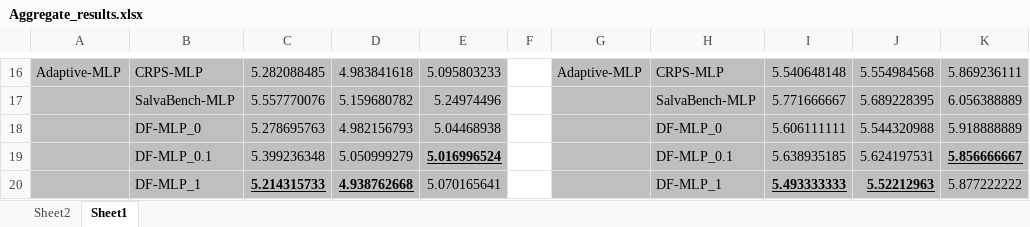
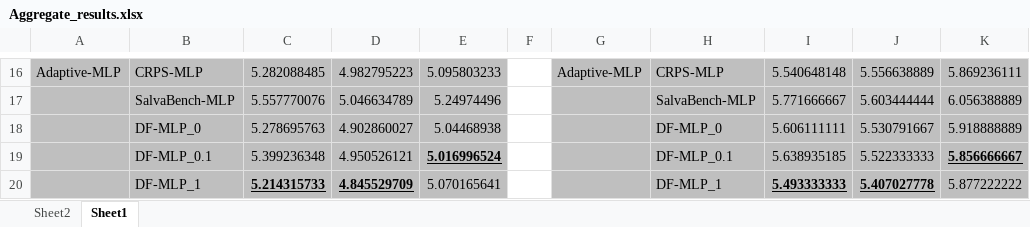
Before and after one commit to akylasstrat/df-forecast-comb, an Excel workbook: results/Aggregate_results.xlsx, sheet Sheet1, drawn as a sheet; only a part is shown, gaps mark what is left out; values as stored, in another font and other column widths than the file's, no borders; the diff covers the shown part only; the diff names each change by its address in the sheet, - before the commit and + after, or states it on an @@ line.

```diff
--- a/results/Aggregate_results.xlsx (sheet Sheet1)
+++ b/results/Aggregate_results.xlsx (sheet Sheet1)
-D16: 4.983841618
+D16: 4.982795223
-J16: 5.554984568
+J16: 5.556638889
-D17: 5.159680782
+D17: 5.046634789
-J17: 5.689228395
+J17: 5.603444444
-D18: 4.982156793
+D18: 4.902860027
-J18: 5.544320988
+J18: 5.530791667
-D19: 5.050999279
+D19: 4.950526121
-J19: 5.624197531
+J19: 5.522333333
-D20: 4.938762668
+D20: 4.845529709
-J20: 5.52212963
+J20: 5.407027778
```
Also changed, not shown: 26 edited cells and cell formats elsewhere in this sheet, 2 other files.
